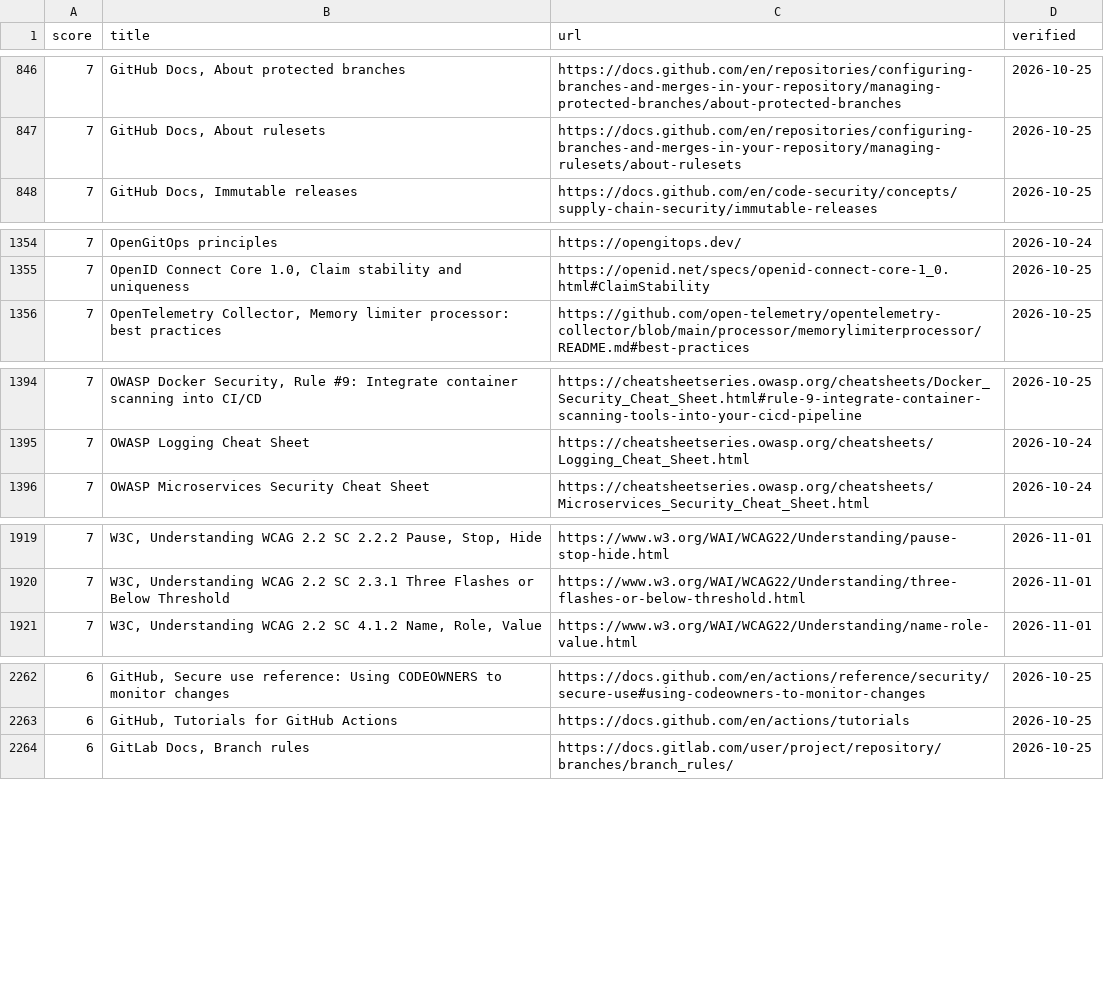
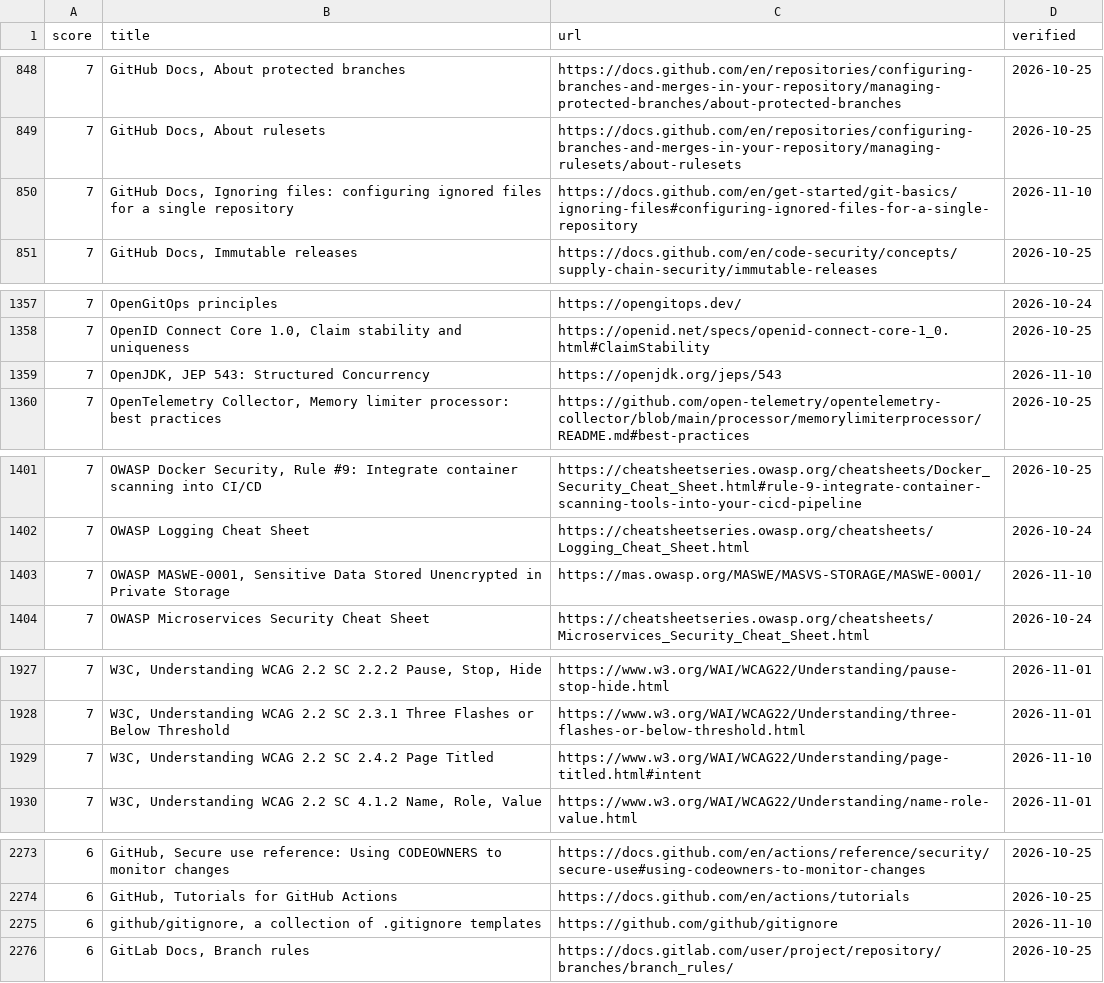
Before and after one commit to depuschm/architecture-guidelines, a CSV file: sources.csv, drawn as a sheet; only a part is shown, gaps mark what is left out; the diff covers the shown part only.

```diff
--- a/sources.csv
+++ b/sources.csv
@@ -847,2 +849,3 @@ score,title,url,verified
 7,"GitHub Docs, About rulesets",https://docs.github.com/en/repositories/configuring-branches-and-merges-in-your-repository/managing-rulesets/about-rulesets,2026-10-25
+7,"GitHub Docs, Ignoring files: configuring ignored files for a single repository",https://docs.github.com/en/get-started/git-basics/ignoring-files#configuring-ignored-files-for-a-single-repository,2026-11-10
 7,"GitHub Docs, Immutable releases",https://docs.github.com/en/code-security/concepts/supply-chain-security/immutable-releases,2026-10-25
@@ -1355,2 +1358,3 @@ score,title,url,verified
 7,"OpenID Connect Core 1.0, Claim stability and uniqueness",https://openid.net/specs/openid-connect-core-1_0.html#ClaimStability,2026-10-25
+7,"OpenJDK, JEP 543: Structured Concurrency",https://openjdk.org/jeps/543,2026-11-10
 7,"OpenTelemetry Collector, Memory limiter processor: best practices",https://github.com/open-telemetry/opentelemetry-collector/blob/main/processor/memorylimiterprocessor/README.md#best-practices,2026-10-25
@@ -1395,2 +1402,3 @@ score,title,url,verified
 7,OWASP Logging Cheat Sheet,https://cheatsheetseries.owasp.org/cheatsheets/Logging_Cheat_Sheet.html,2026-10-24
+7,"OWASP MASWE-0001, Sensitive Data Stored Unencrypted in Private Storage",https://mas.owasp.org/MASWE/MASVS-STORAGE/MASWE-0001/,2026-11-10
 7,OWASP Microservices Security Cheat Sheet,https://cheatsheetseries.owasp.org/cheatsheets/Microservices_Security_Cheat_Sheet.html,2026-10-24
@@ -1920,2 +1928,3 @@ score,title,url,verified
 7,"W3C, Understanding WCAG 2.2 SC 2.3.1 Three Flashes or Below Threshold",https://www.w3.org/WAI/WCAG22/Understanding/three-flashes-or-below-threshold.html,2026-11-01
+7,"W3C, Understanding WCAG 2.2 SC 2.4.2 Page Titled",https://www.w3.org/WAI/WCAG22/Understanding/page-titled.html#intent,2026-11-10
 7,"W3C, Understanding WCAG 2.2 SC 4.1.2 Name, Role, Value",https://www.w3.org/WAI/WCAG22/Understanding/name-role-value.html,2026-11-01
@@ -2263,2 +2274,3 @@ score,title,url,verified
 6,"GitHub, Tutorials for GitHub Actions",https://docs.github.com/en/actions/tutorials,2026-10-25
+6,"github/gitignore, a collection of .gitignore templates",https://github.com/github/gitignore,2026-11-10
 6,"GitLab Docs, Branch rules",https://docs.gitlab.com/user/project/repository/branches/branch_rules/,2026-10-25
```
Also changed, not shown: 10 added rows elsewhere in this file, rules.csv, 47 other files.
